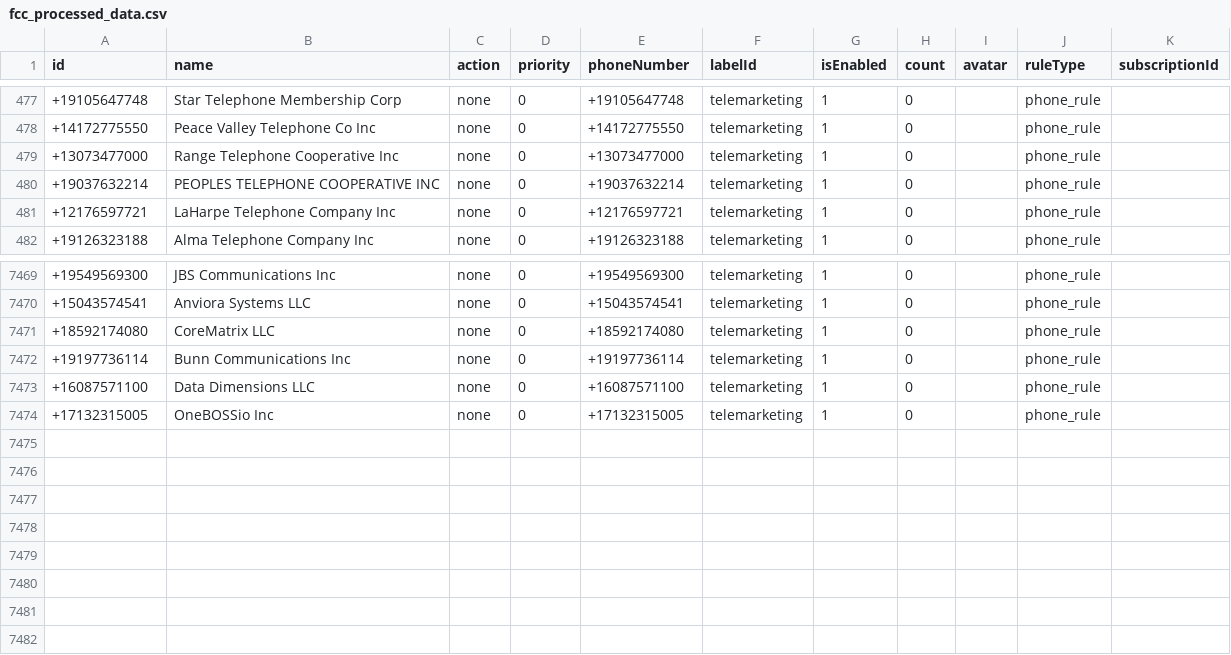
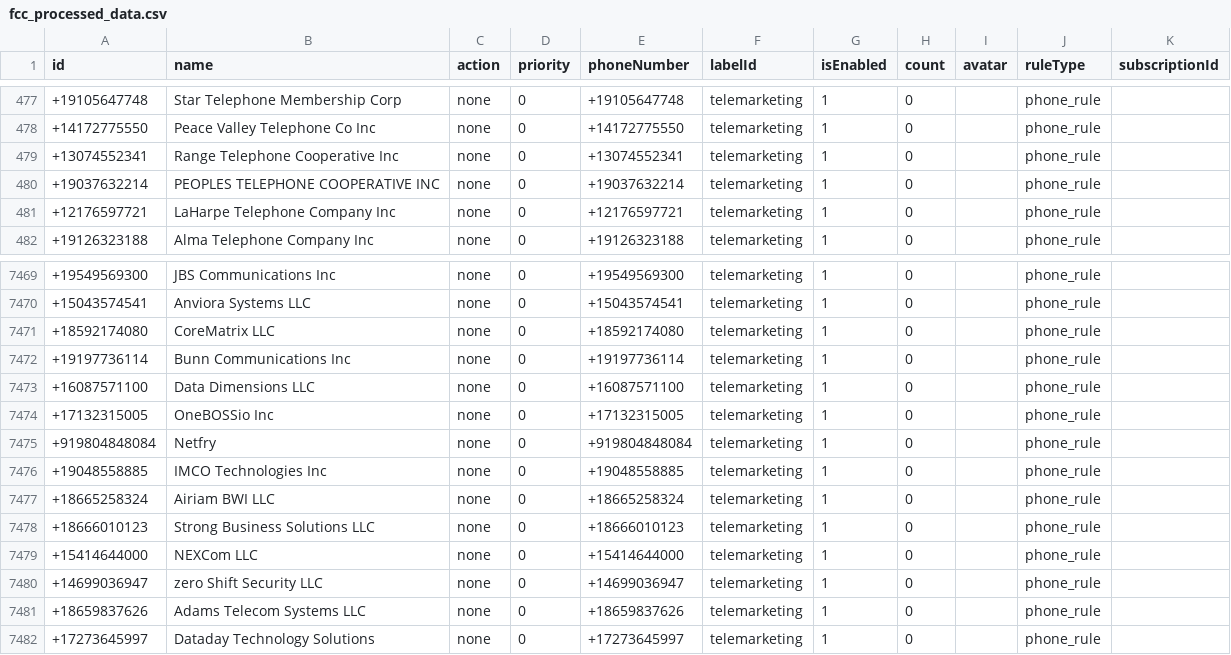
Before and after one commit to choicenew/yourcallrule, a CSV file: US/fcc_processed_data.csv, drawn as a sheet; only a part is shown, gaps mark what is left out.

```diff
--- a/US/fcc_processed_data.csv
+++ b/US/fcc_processed_data.csv
@@ -478,3 +478,3 @@ id,name,action,priority,phoneNumber,labelId,isEnabled,count,avatar,ruleType,subs
 +14172775550,Peace Valley Telephone Co Inc,none,0,+14172775550,telemarketing,1,0,,phone_rule,
-+13073477000,Range Telephone Cooperative Inc,none,0,+13073477000,telemarketing,1,0,,phone_rule,
++13074552341,Range Telephone Cooperative Inc,none,0,+13074552341,telemarketing,1,0,,phone_rule,
 +19037632214,PEOPLES TELEPHONE COOPERATIVE INC,none,0,+19037632214,telemarketing,1,0,,phone_rule,
@@ -7474 +7474,9 @@ id,name,action,priority,phoneNumber,labelId,isEnabled,count,avatar,ruleType,subs
 +17132315005,OneBOSSio Inc,none,0,+17132315005,telemarketing,1,0,,phone_rule,
++919804848084,Netfry,none,0,+919804848084,telemarketing,1,0,,phone_rule,
++19048558885,IMCO Technologies Inc,none,0,+19048558885,telemarketing,1,0,,phone_rule,
++18665258324,Airiam BWI LLC,none,0,+18665258324,telemarketing,1,0,,phone_rule,
++18666010123,Strong Business Solutions LLC,none,0,+18666010123,telemarketing,1,0,,phone_rule,
++15414644000,NEXCom LLC,none,0,+15414644000,telemarketing,1,0,,phone_rule,
++14699036947,zero Shift Security LLC,none,0,+14699036947,telemarketing,1,0,,phone_rule,
++18659837626,Adams Telecom Systems LLC,none,0,+18659837626,telemarketing,1,0,,phone_rule,
++17273645997,Dataday Technology Solutions,none,0,+17273645997,telemarketing,1,0,,phone_rule,
```
